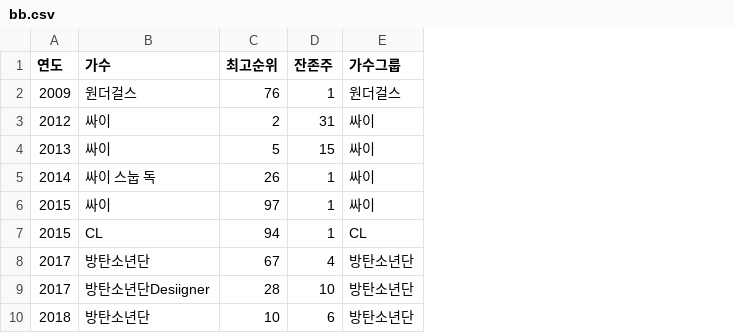
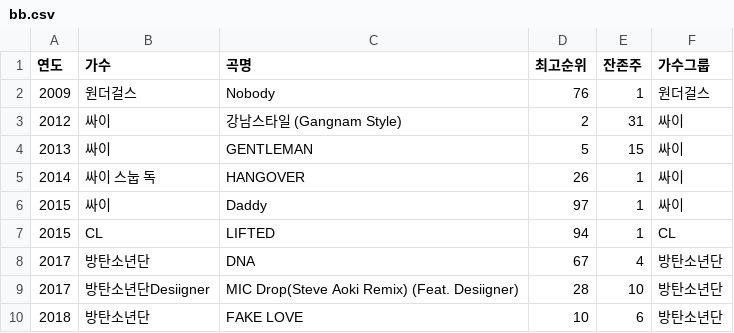
Before and after one commit to statkclee/billboard, a CSV file: data/bb.csv, drawn as a sheet; only a part is shown; the diff names each change by its address in the sheet, - before the commit and + after, or states it on an @@ line.

```diff
--- a/data/bb.csv
+++ b/data/bb.csv
+column C (곡명), rows 2-10: Nobody | 강남스타일 (Gangnam Style) | GENTLEMAN | HANGOVER | Daddy | LIFTED | DNA | MIC Drop(Steve Aoki Remix) (Feat. Desiigner) | FAKE LOVE
```
Also changed, not shown: data/bb_gt_tbl.csv, 48 other files.
